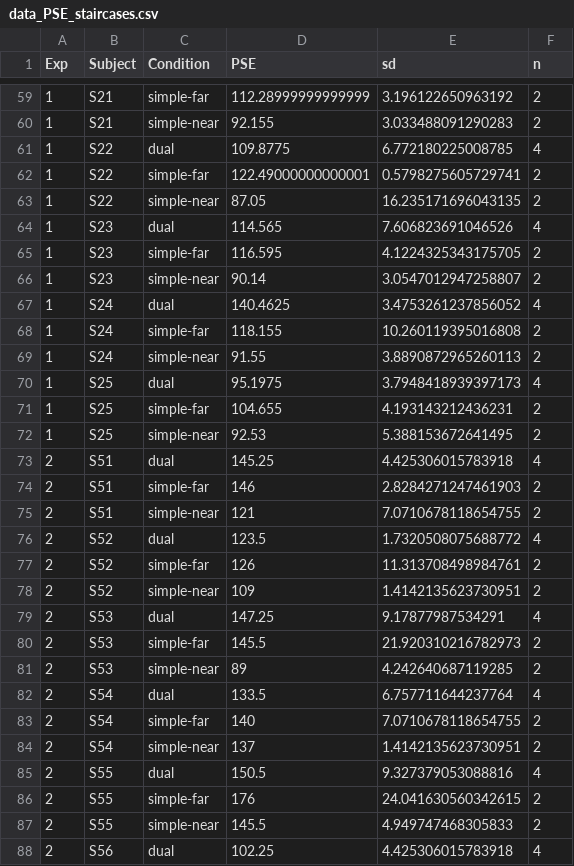
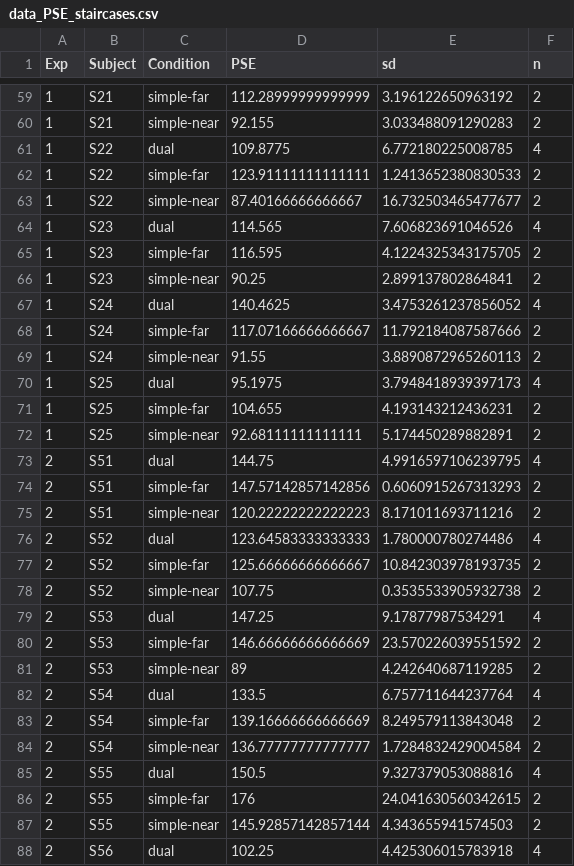
Before and after one commit to petcheme/pps2021, a CSV file: data/data_PSE_staircases.csv, drawn as a sheet; only a part is shown, gaps mark what is left out; the diff covers the shown part only.

```diff
--- a/data/data_PSE_staircases.csv
+++ b/data/data_PSE_staircases.csv
@@ -61,9 +61,9 @@ Exp,Subject,Condition,PSE,sd,n
 1,S22,dual,109.8775,6.772180225008785,4
-1,S22,simple-far,122.49000000000001,0.5798275605729741,2
-1,S22,simple-near,87.05,16.235171696043135,2
+1,S22,simple-far,123.91111111111111,1.2413652380830533,2
+1,S22,simple-near,87.40166666666667,16.732503465477677,2
 1,S23,dual,114.565,7.606823691046526,4
 1,S23,simple-far,116.595,4.1224325343175705,2
-1,S23,simple-near,90.14,3.0547012947258807,2
+1,S23,simple-near,90.25,2.899137802864841,2
 1,S24,dual,140.4625,3.4753261237856052,4
-1,S24,simple-far,118.155,10.260119395016808,2
+1,S24,simple-far,117.07166666666667,11.792184087587666,2
 1,S24,simple-near,91.55,3.8890872965260113,2
@@ -71,18 +71,18 @@ Exp,Subject,Condition,PSE,sd,n
 1,S25,simple-far,104.655,4.193143212436231,2
-1,S25,simple-near,92.53,5.388153672641495,2
-2,S51,dual,145.25,4.425306015783918,4
-2,S51,simple-far,146,2.8284271247461903,2
-2,S51,simple-near,121,7.0710678118654755,2
-2,S52,dual,123.5,1.7320508075688772,4
-2,S52,simple-far,126,11.313708498984761,2
-2,S52,simple-near,109,1.4142135623730951,2
+1,S25,simple-near,92.68111111111111,5.174450289882891,2
+2,S51,dual,144.75,4.9916597106239795,4
+2,S51,simple-far,147.57142857142856,0.6060915267313293,2
+2,S51,simple-near,120.22222222222223,8.171011693711216,2
+2,S52,dual,123.64583333333333,1.780000780274486,4
+2,S52,simple-far,125.66666666666667,10.842303978193735,2
+2,S52,simple-near,107.75,0.3535533905932738,2
 2,S53,dual,147.25,9.17877987534291,4
-2,S53,simple-far,145.5,21.920310216782973,2
+2,S53,simple-far,146.66666666666669,23.570226039551592,2
 2,S53,simple-near,89,4.242640687119285,2
 2,S54,dual,133.5,6.757711644237764,4
-2,S54,simple-far,140,7.0710678118654755,2
-2,S54,simple-near,137,1.4142135623730951,2
+2,S54,simple-far,139.16666666666669,8.249579113843048,2
+2,S54,simple-near,136.77777777777777,1.7284832429004584,2
 2,S55,dual,150.5,9.327379053088816,4
 2,S55,simple-far,176,24.041630560342615,2
-2,S55,simple-near,145.5,4.949747468305833,2
+2,S55,simple-near,145.92857142857144,4.343655941574503,2
 2,S56,dual,102.25,4.425306015783918,4
```
Also changed, not shown: 100 edited cells elsewhere in this file.
